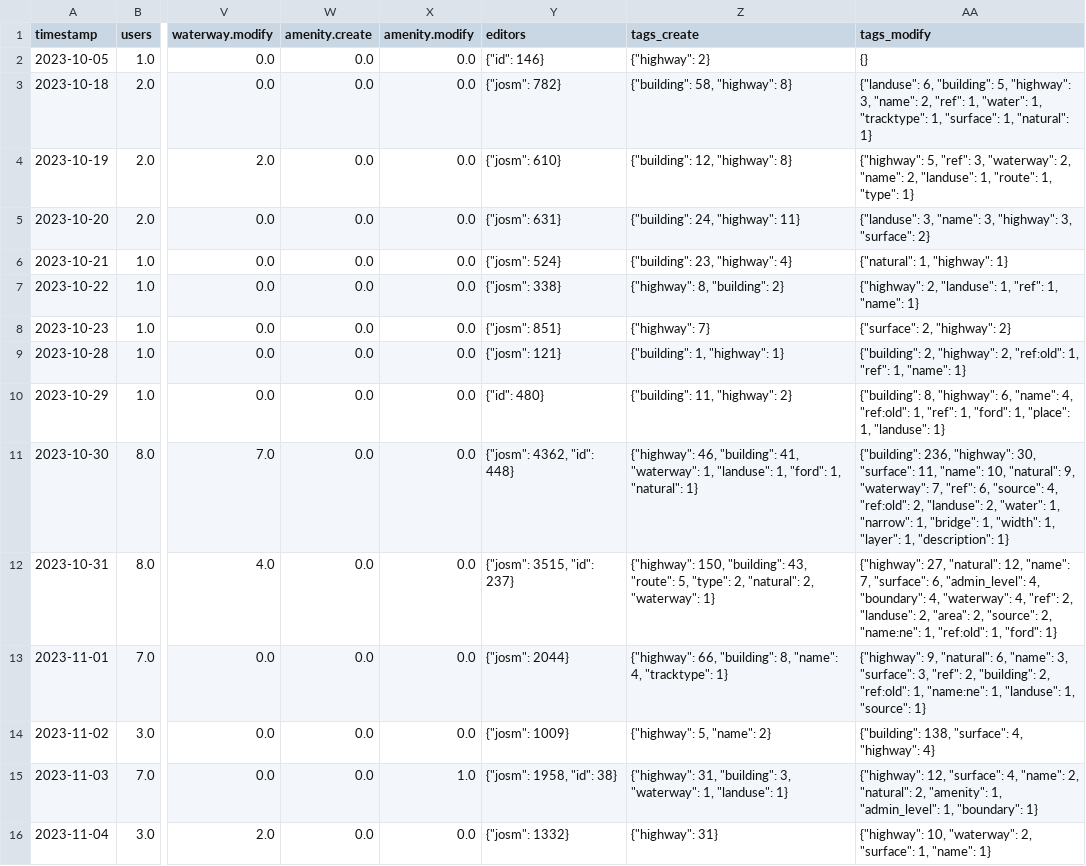
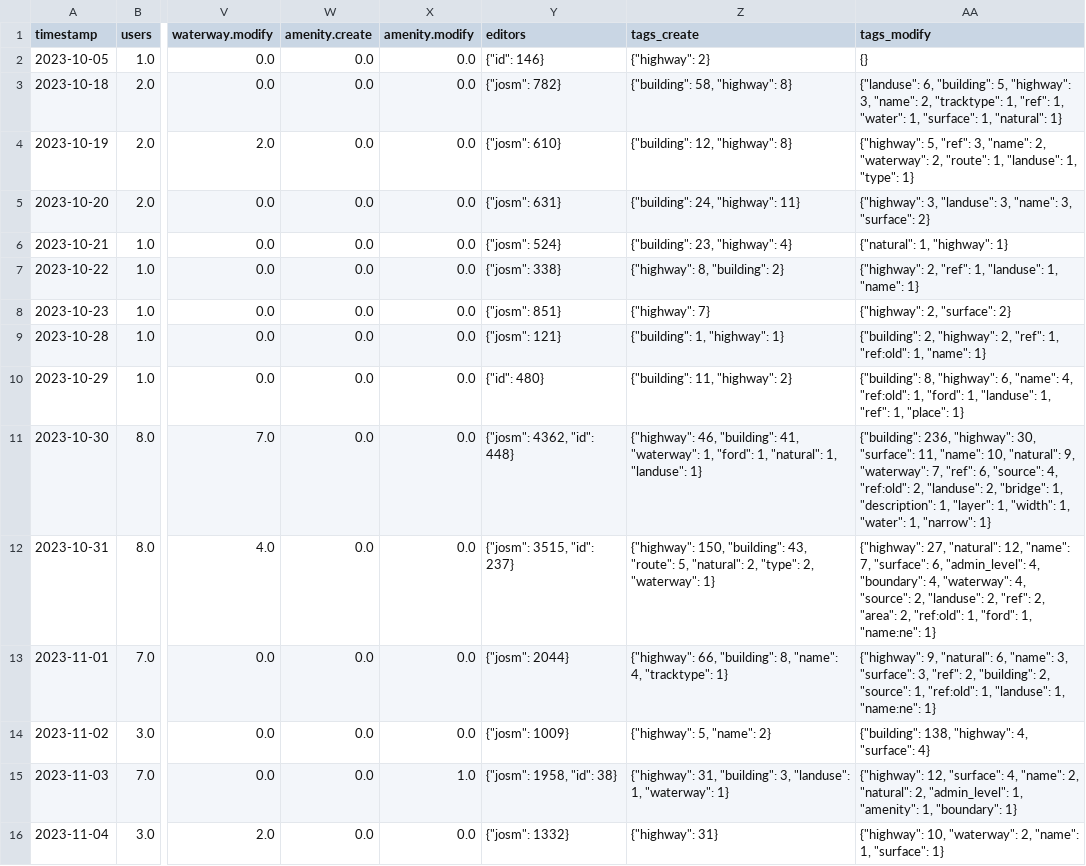
Before and after one commit to kshitij-raj-sharma/OSMSG-stats, a CSV file: stats/SNRMPNepal/Every2days/stats_summary.csv, drawn as a sheet; only a part is shown, gaps mark what is left out; the diff covers the shown part only; the diff names each change by its address in the sheet, - before the commit and + after, or states it on an @@ line.

```diff
--- a/stats/SNRMPNepal/Every2days/stats_summary.csv
+++ b/stats/SNRMPNepal/Every2days/stats_summary.csv
-AA3 (tags_modify): …"name": 2, "ref": 1, "water": 1, "tracktype": 1, "surface":…
+AA3 (tags_modify): …"name": 2, "tracktype": 1, "ref": 1, "water": 1, "surface":…
-AA4 (tags_modify): …"ref": 3, "waterway": 2, "name": 2, "landuse": 1, "route": 1, "type":…
+AA4 (tags_modify): …"ref": 3, "name": 2, "waterway": 2, "route": 1, "landuse": 1, "type":…
-AA5 (tags_modify): {"landuse": 3, "name": 3, "highway": 3, "surface":…
+AA5 (tags_modify): {"highway": 3, "landuse": 3, "name": 3, "surface":…
-AA7 (tags_modify): {"highway": 2, "landuse": 1, "ref": 1, "name":…
+AA7 (tags_modify): {"highway": 2, "ref": 1, "landuse": 1, "name":…
-AA8 (tags_modify): {"surface": 2, "highway": 2}
+AA8 (tags_modify): {"highway": 2, "surface": 2}
-AA9 (tags_modify): …"highway": 2, "ref:old": 1, "ref": 1, "name":…
+AA9 (tags_modify): …"highway": 2, "ref": 1, "ref:old": 1, "name":…
-AA10 (tags_modify): …"ref:old": 1, "ref": 1, "ford": 1, "place": 1, "landuse": 1}
+AA10 (tags_modify): …"ref:old": 1, "ford": 1, "landuse": 1, "ref": 1, "place": 1}
-Z11 (tags_create): …"waterway": 1, "landuse": 1, "ford": 1, "natural": 1}
+Z11 (tags_create): …"waterway": 1, "ford": 1, "natural": 1, "landuse": 1}
-AA11 (tags_modify): …"landuse": 2, "water": 1, "narrow": 1, "bridge": 1, "width": 1, "layer": 1, "description": 1}
+AA11 (tags_modify): …"landuse": 2, "bridge": 1, "description": 1, "layer": 1, "width": 1, "water": 1, "narrow": 1}
-Z12 (tags_create): …"route": 5, "type": 2, "natural": 2, "waterway":…
+Z12 (tags_create): …"route": 5, "natural": 2, "type": 2, "waterway":…
-AA12 (tags_modify): …"waterway": 4, "ref": 2, "landuse": 2, "area": 2, "source": 2, "name:ne": 1, "ref:old": 1, "ford": 1}
+AA12 (tags_modify): …"waterway": 4, "source": 2, "landuse": 2, "ref": 2, "area": 2, "ref:old": 1, "ford": 1, "name:ne": 1}
-AA13 (tags_modify): …"building": 2, "ref:old": 1, "name:ne": 1, "landuse": 1, "source": 1}
+AA13 (tags_modify): …"building": 2, "source": 1, "ref:old": 1, "landuse": 1, "name:ne": 1}
-AA14 (tags_modify): {"building": 138, "surface": 4, "highway": 4}
+AA14 (tags_modify): {"building": 138, "highway": 4, "surface": 4}
-Z15 (tags_create): …"building": 3, "waterway": 1, "landuse": 1}
+Z15 (tags_create): …"building": 3, "landuse": 1, "waterway": 1}
-AA15 (tags_modify): …"natural": 2, "amenity": 1, "admin_level": 1, "boundary":…
+AA15 (tags_modify): …"natural": 2, "admin_level": 1, "amenity": 1, "boundary":…
-AA16 (tags_modify): …"waterway": 2, "surface": 1, "name": 1}
+AA16 (tags_modify): …"waterway": 2, "name": 1, "surface": 1}
```
Also changed, not shown: 1 added row and 48 edited cells elsewhere in this file, stats/SNRMPNepal/Every2days/stats.csv, 7 other files.
